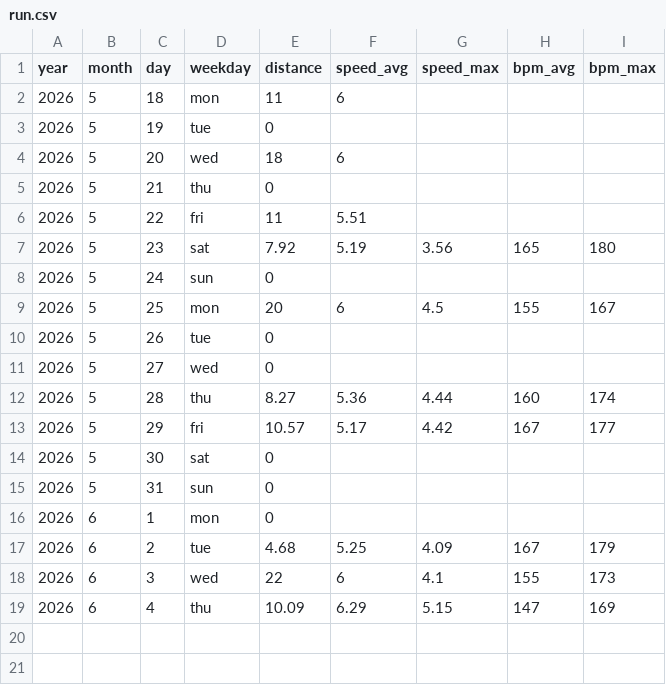
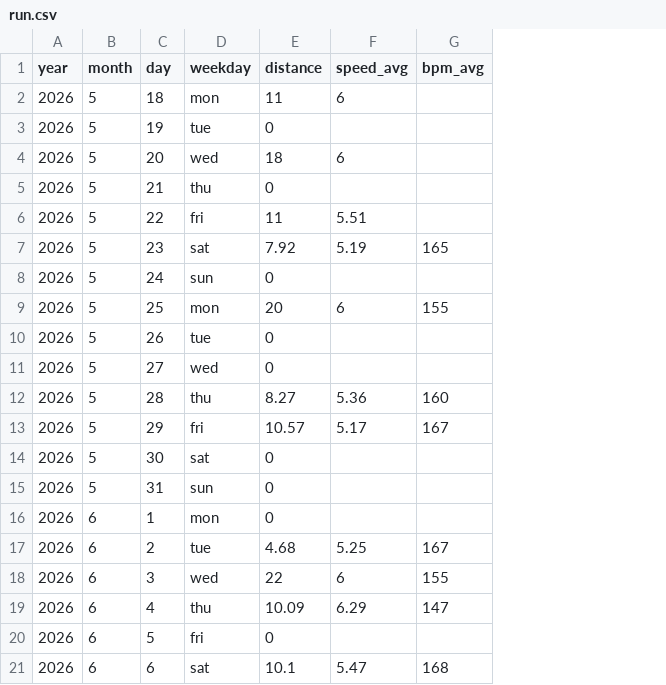
Before and after one commit to perej1/running, a CSV file: run.csv, drawn as a sheet; removed rows and columns are numbered as before the commit, all else as after; the diff names each change by its address in the sheet, - before the commit and + after, or states it on an @@ line.

```diff
--- a/run.csv
+++ b/run.csv
-column G (speed_max), rows 7-19: 3.56 |  | 4.5 |  |  | 4.44 | 4.42 |  |  |  | 4.09 | 4.1 | 5.15
-column I (bpm_max), rows 7-19: 180 |  | 167 |  |  | 174 | 177 |  |  |  | 179 | 173 | 169
+row 20: 2026 | 6 | 5 | fri | 0
+row 21: 2026 | 6 | 6 | sat | 10.1 | 5.47 | 168
```
Also changed, not shown: 1 other file.
